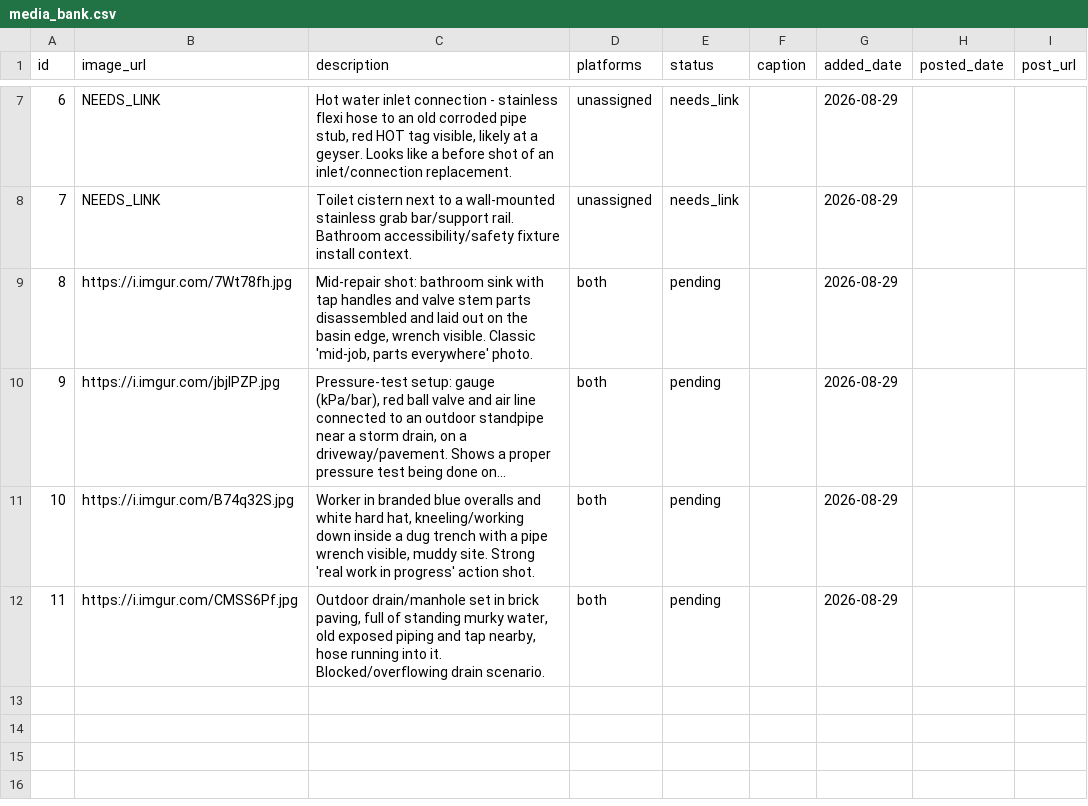
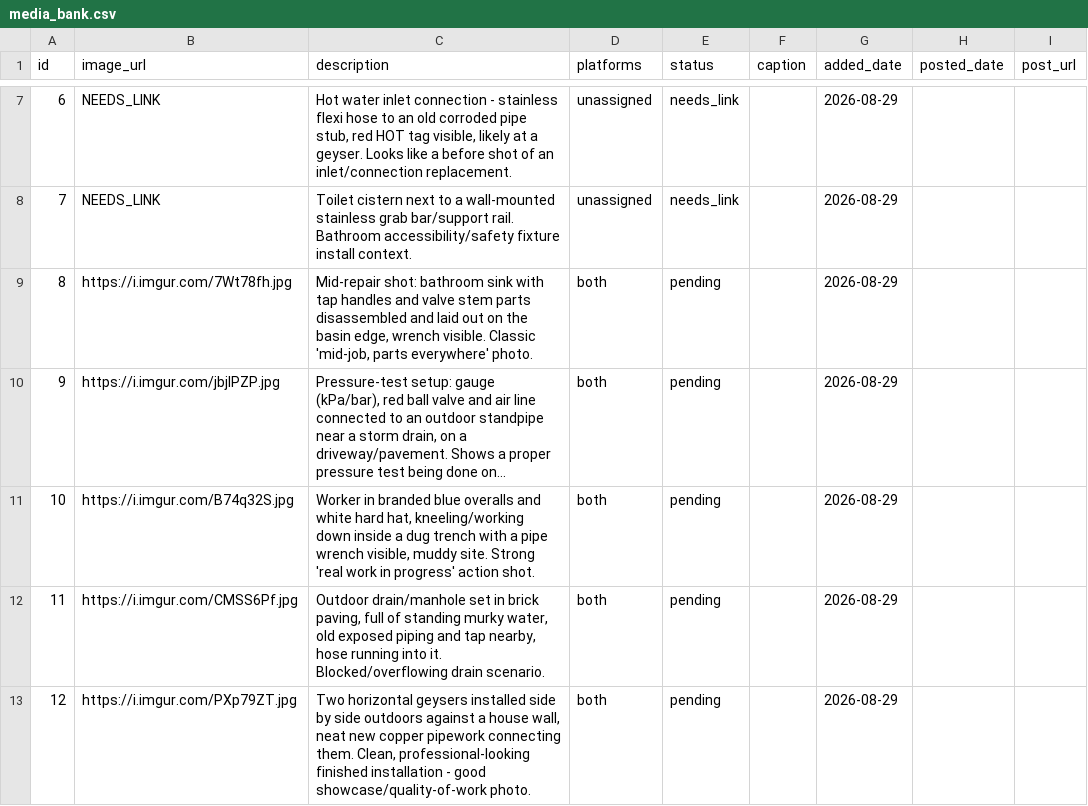
Before and after one commit to brackenplumber1-byte/online-advertising, a CSV file: .claude/skills/facebook-marketing/media_bank.csv, drawn as a sheet; only a part is shown, gaps mark what is left out; long unchanged cells end in …; the diff names each change by its address in the sheet, - before the commit and + after, or states it on an @@ line.

```diff
--- a/.claude/skills/facebook-marketing/media_bank.csv
+++ b/.claude/skills/facebook-marketing/media_bank.csv
+row 13: 12 | https://i.imgur.com/PXp79ZT.jpg | Two horizontal geysers installed side by side outdoors against a house wall, neat new copper pipework connecting them. Clean, professional-looking finished installation - good showcase/quality-of-work photo. | both | pending |  | 2026-08-29
```
